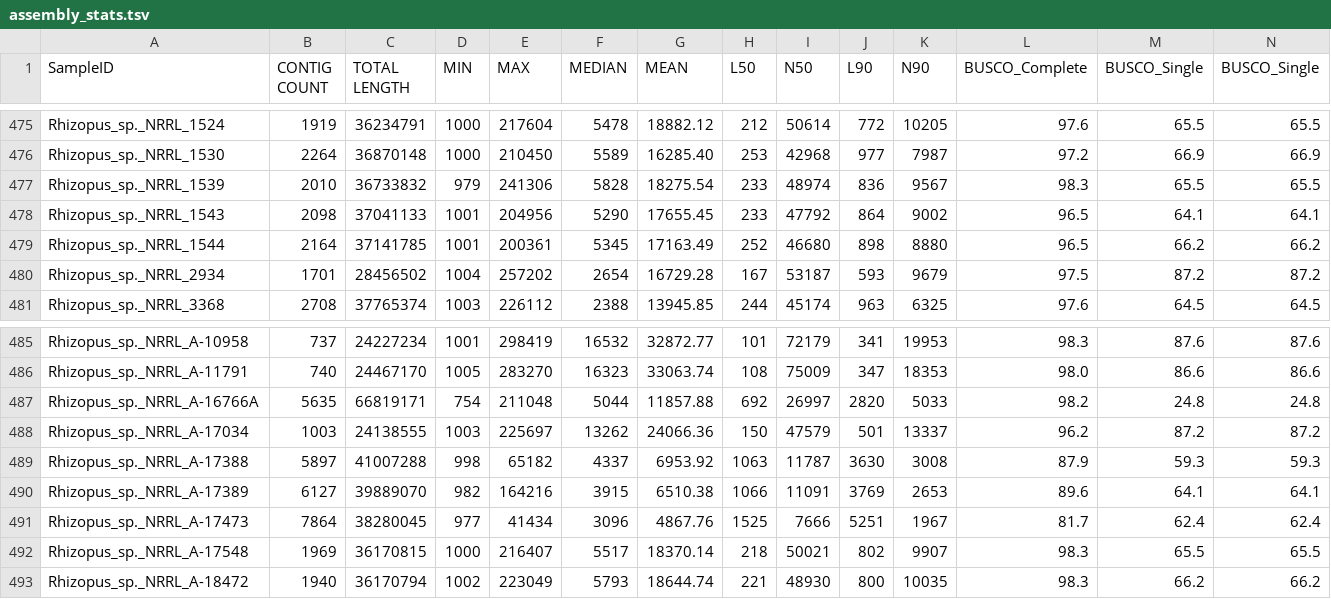
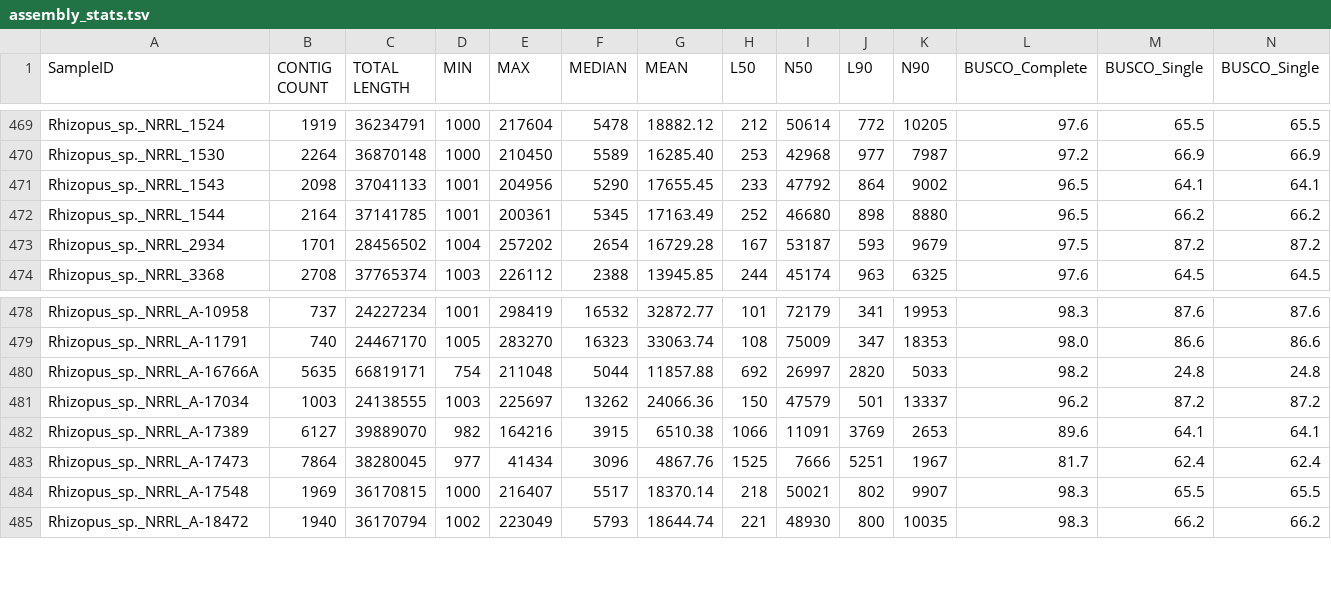
Before and after one commit to zygolife/Zygo_LCG_Plots, a TSV file: data/assembly_stats.tsv, drawn as a sheet; only a part is shown, gaps mark what is left out; rows hold the shown columns only; the diff covers the shown part only; the diff names each change by its address in the sheet, - before the commit and + after, or states it on an @@ line.

```diff
--- a/data/assembly_stats.tsv
+++ b/data/assembly_stats.tsv
-row 477: Rhizopus_sp._NRRL_1539 | 2010 | 36733832 | 979 | 241306 | 5828 | 18275.54 | 233 | 48974 | 836 | 9567 | 98.3 | 65.5 | 65.5
-row 489: Rhizopus_sp._NRRL_A-17388 | 5897 | 41007288 | 998 | 65182 | 4337 | 6953.92 | 1063 | 11787 | 3630 | 3008 | 87.9 | 59.3 | 59.3
```
Also changed, not shown: 6 removed rows elsewhere in this file.
